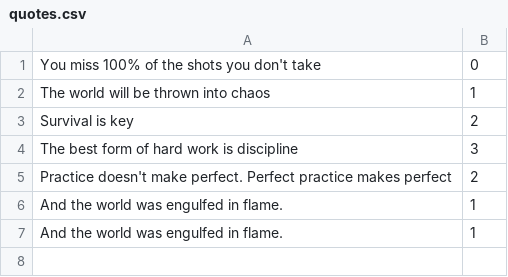
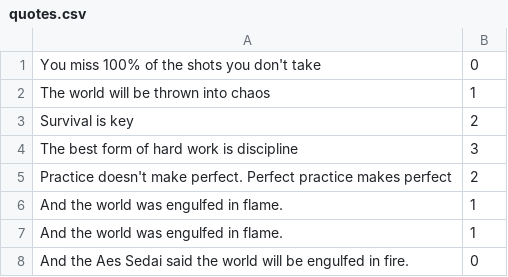
Before and after one commit to TheDeathMuffin/ASE-230---Great-Quotes, a CSV file: quotes.csv, drawn as a sheet.

```diff
--- a/quotes.csv
+++ b/quotes.csv
@@ -7 +7,2 @@
 "And the world was engulfed in flame.",1
+"And the Aes Sedai said the world will be engulfed in fire. ",0
```
Also changed, not shown: data.csv, 5 other files.
